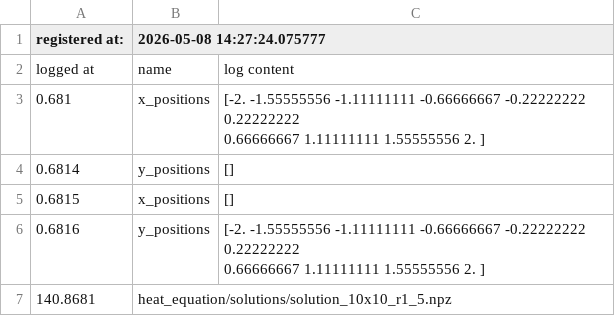
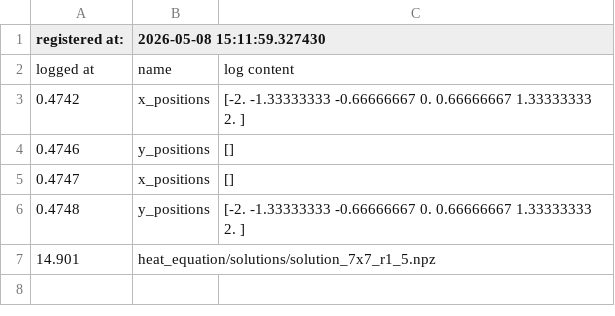
Before and after one commit to David-HaFe/fpm_py, a CSV file: utils/registry.csv, drawn as a sheet.

```diff
--- a/utils/registry.csv
+++ b/utils/registry.csv
@@ -1,9 +1,9 @@
-registered at: ,2026-05-08 14:27:24.075777
+registered at: ,2026-05-08 15:11:59.327430
 logged at,name,log content
-0.681,x_positions,"[-2.         -1.55555556 -1.11111111 -0.66666667 -0.22222222  0.22222222
-  0.66666667  1.11111111  1.55555556  2.        ]"
-0.6814,y_positions,[]
-0.6815,x_positions,[]
-0.6816,y_positions,"[-2.         -1.55555556 -1.11111111 -0.66666667 -0.22222222  0.22222222
-  0.66666667  1.11111111  1.55555556  2.        ]"
-140.8681,heat_equation/solutions/solution_10x10_r1_5.npz
+0.4742,x_positions,"[-2.         -1.33333333 -0.66666667  0.          0.66666667  1.33333333
+  2.        ]"
+0.4746,y_positions,[]
+0.4747,x_positions,[]
+0.4748,y_positions,"[-2.         -1.33333333 -0.66666667  0.          0.66666667  1.33333333
+  2.        ]"
+14.901,heat_equation/solutions/solution_7x7_r1_5.npz
```
Also changed, not shown: 4 other files.
